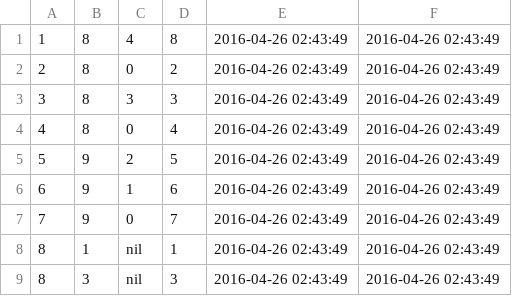
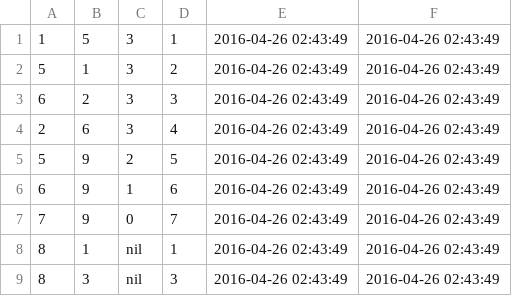
Before and after one commit to flatba/flint, a CSV file: db/csv/user_like.csv, drawn as a sheet.

```diff
--- a/db/csv/user_like.csv
+++ b/db/csv/user_like.csv
@@ -1,5 +1,5 @@
-1,8,4,8,2016-04-26 02:43:49,2016-04-26 02:43:49
-2,8,0,2,2016-04-26 02:43:49,2016-04-26 02:43:49
-3,8,3,3,2016-04-26 02:43:49,2016-04-26 02:43:49
-4,8,0,4,2016-04-26 02:43:49,2016-04-26 02:43:49
+1,5,3,1,2016-04-26 02:43:49,2016-04-26 02:43:49
+5,1,3,2,2016-04-26 02:43:49,2016-04-26 02:43:49
+6,2,3,3,2016-04-26 02:43:49,2016-04-26 02:43:49
+2,6,3,4,2016-04-26 02:43:49,2016-04-26 02:43:49
 5,9,2,5,2016-04-26 02:43:49,2016-04-26 02:43:49
```
Also changed, not shown: db/csv/restaurant.csv, db/csv/user.csv, 6 other files.
